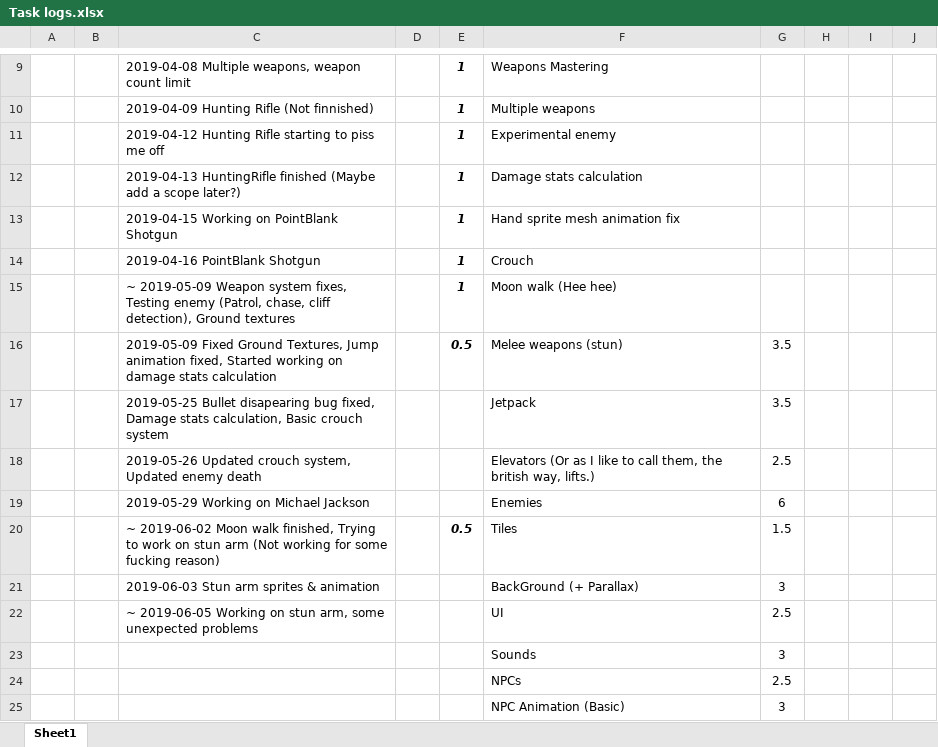
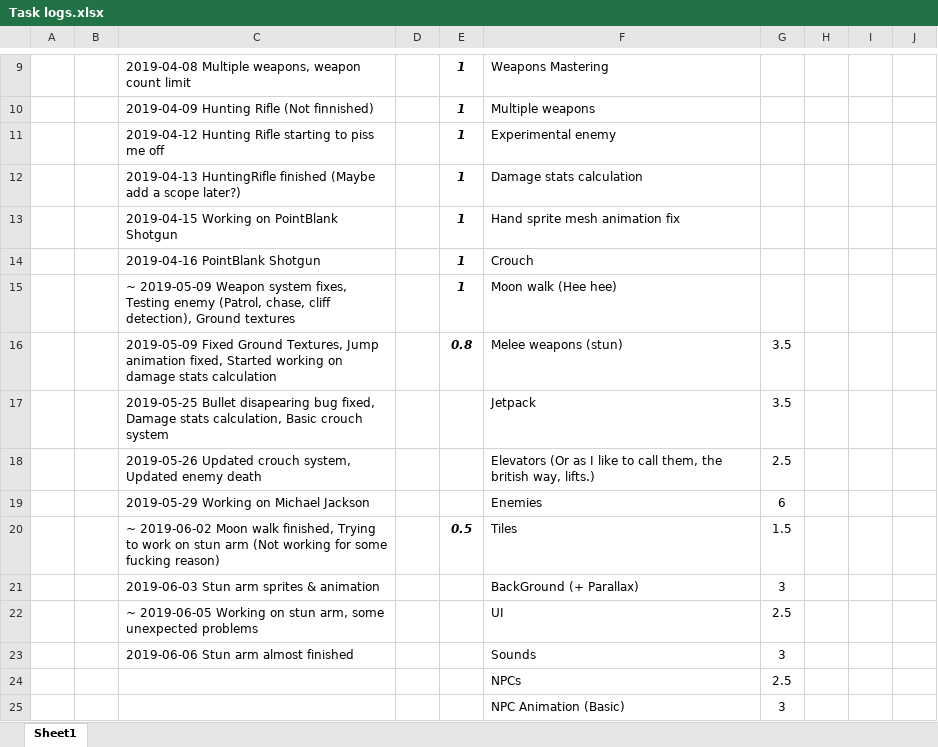
Before and after one commit to HBRYU/Flammable_Blood, an Excel workbook: Task logs.xlsx, sheet Sheet1, drawn as a sheet; only a part is shown, gaps mark what is left out; values as stored, in another font and other column widths than the file's, no borders; the diff names each change by its address in the sheet, - before the commit and + after, or states it on an @@ line.

Commit message:
Update Task logs.xlsx

```diff
--- a/Task logs.xlsx (sheet Sheet1)
+++ b/Task logs.xlsx (sheet Sheet1)
-E16: 0.5
+E16: 0.8
-C23: (empty)
+C23: 2019-06-06 Stun arm almost finished
```
